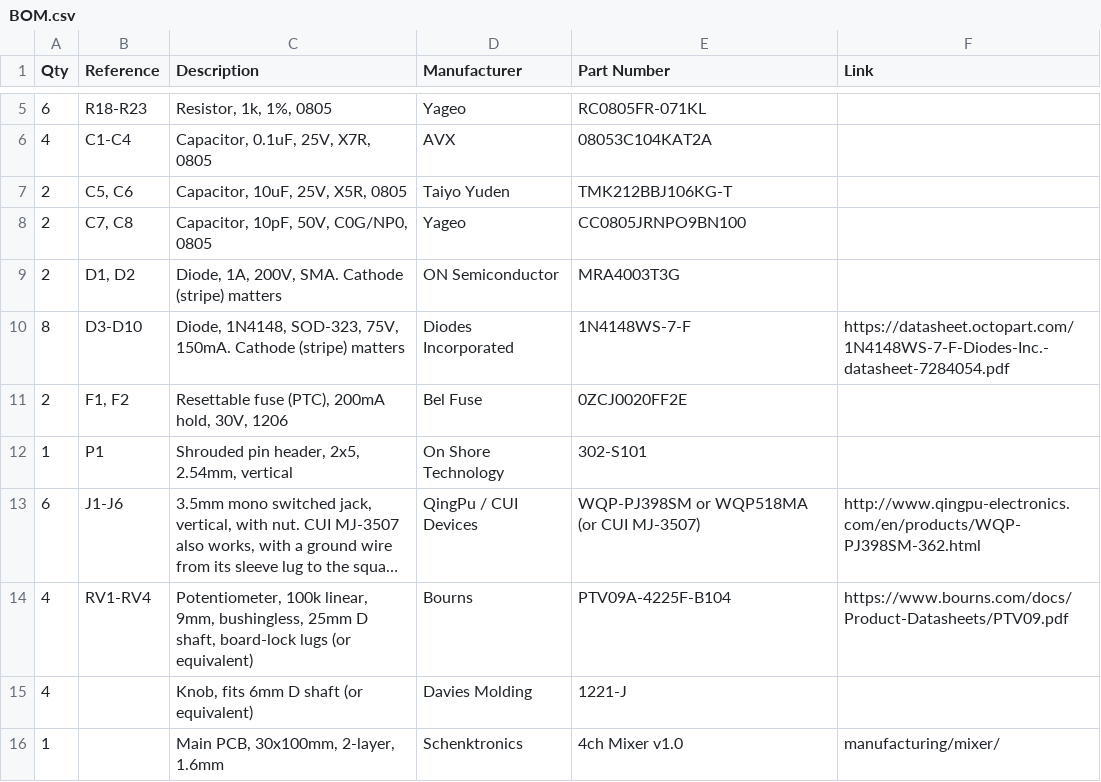
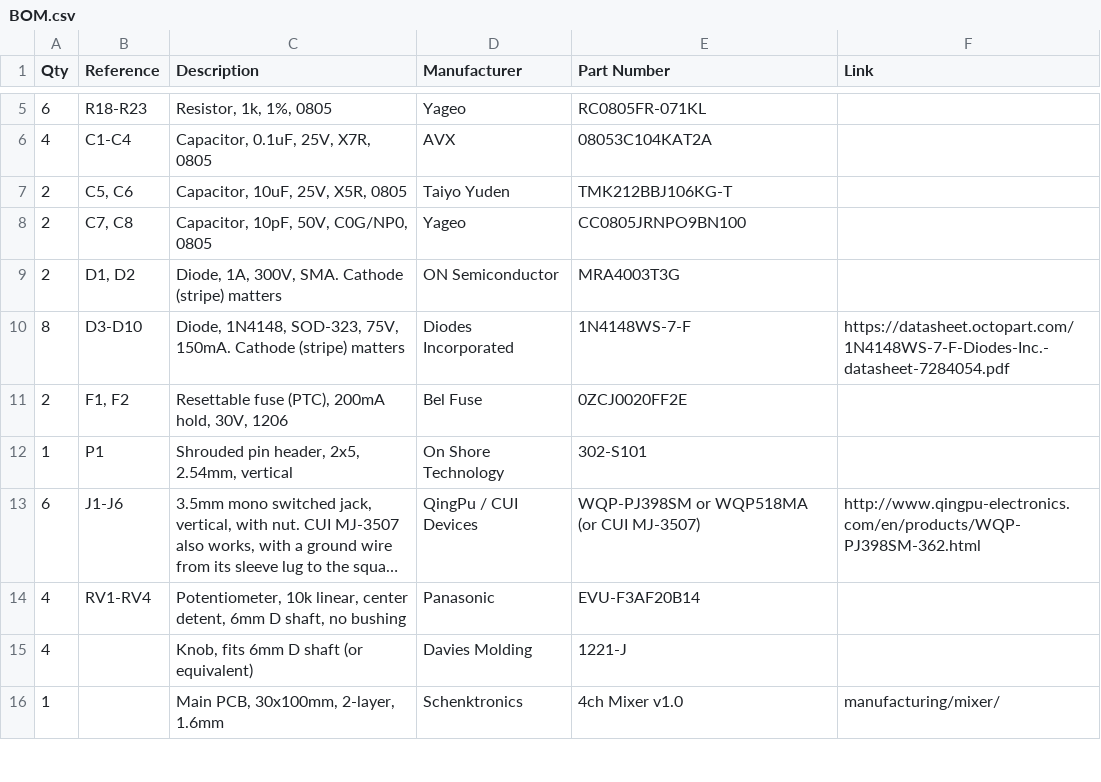
Before and after one commit to Schenktronics/ST04-quad-mixer, a CSV file: docs/BOM.csv, drawn as a sheet; only a part is shown, gaps mark what is left out; long unchanged cells end in …; the diff names each change by its address in the sheet, - before the commit and + after, or states it on an @@ line.

Commit message:
4ch Mixer: docs and drawings update; diode rating 300 V
Manual, assembly guide, BOM and drawings brought up to date. MRA4003T3G
is 300 V per the datasheet, so the BOM and fab BOM now say 300 V.

```diff
--- a/docs/BOM.csv
+++ b/docs/BOM.csv
-C9 (Description): Diode, 1A, 200V, SMA. Cathode…
+C9 (Description): Diode, 1A, 300V, SMA. Cathode…
-C14 (Description): Potentiometer, 100k linear, 9mm, bushingless, 25mm D shaft, board-lock lugs (or equivalent)
+C14 (Description): Potentiometer, 10k linear, center detent, 6mm D shaft, no bushing
-D14 (Manufacturer): Bourns
+D14 (Manufacturer): Panasonic
-E14 (Part Number): PTV09A-4225F-B104
+E14 (Part Number): EVU-F3AF20B14
-F14 (Link): https://www.bourns.com/docs/Product-Datasheets/PTV09.pdf
+F14 (Link): (empty)
```
Also changed, not shown: manufacturing/mixer/mixer-bom-smd-fab.csv, 13 other files.
